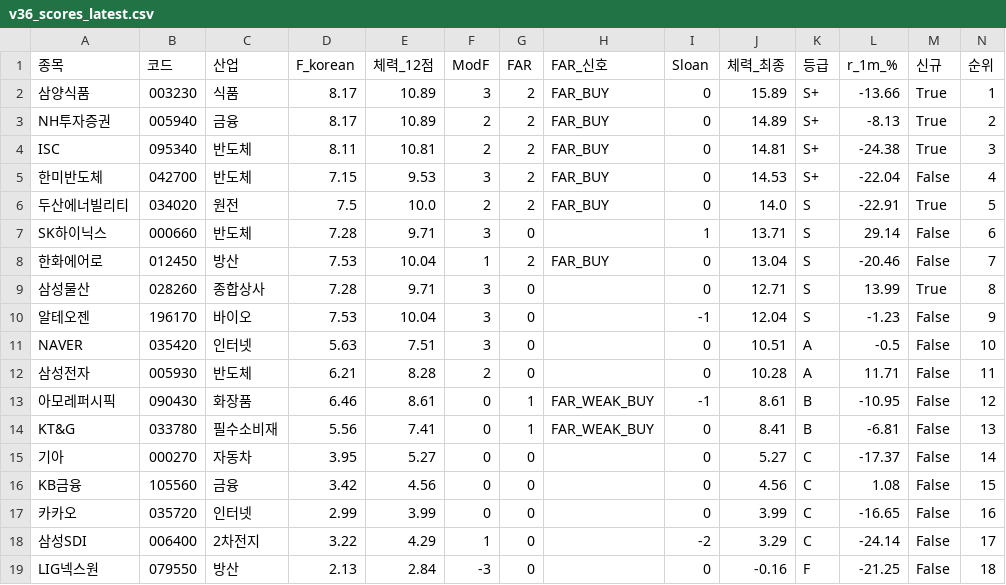
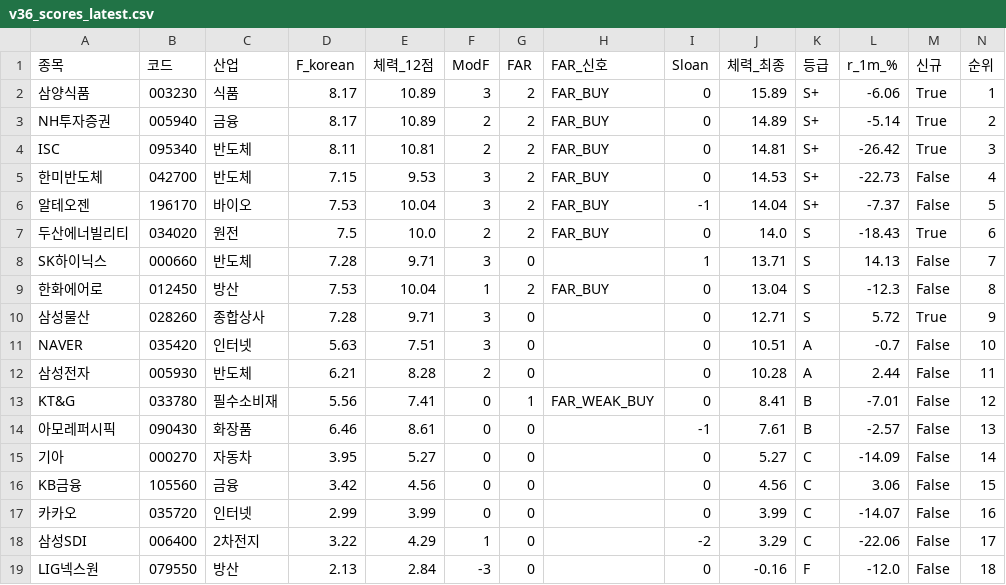
Before and after one commit to luminae21-source/jinwoo-quant-auto, a CSV file: docs/v36_scores_latest.csv, drawn as a sheet.

```diff
--- a/docs/v36_scores_latest.csv
+++ b/docs/v36_scores_latest.csv
@@ -1,19 +1,19 @@
 종목,코드,산업,F_korean,체력_12점,ModF,FAR,FAR_신호,Sloan,체력_최종,등급,r_1m_%,신규,순위
-삼양식품,003230,식품,8.17,10.89,3,2,FAR_BUY,0,15.89,S+,-13.66,True,1
-NH투자증권,005940,금융,8.17,10.89,2,2,FAR_BUY,0,14.89,S+,-8.13,True,2
-ISC,095340,반도체,8.11,10.81,2,2,FAR_BUY,0,14.81,S+,-24.38,True,3
-한미반도체,042700,반도체,7.15,9.53,3,2,FAR_BUY,0,14.53,S+,-22.04,False,4
-두산에너빌리티,034020,원전,7.5,10.0,2,2,FAR_BUY,0,14.0,S,-22.91,True,5
-SK하이닉스,000660,반도체,7.28,9.71,3,0,,1,13.71,S,29.14,False,6
-한화에어로,012450,방산,7.53,10.04,1,2,FAR_BUY,0,13.04,S,-20.46,False,7
-삼성물산,028260,종합상사,7.28,9.71,3,0,,0,12.71,S,13.99,True,8
-알테오젠,196170,바이오,7.53,10.04,3,0,,-1,12.04,S,-1.23,False,9
-NAVER,035420,인터넷,5.63,7.51,3,0,,0,10.51,A,-0.5,False,10
-삼성전자,005930,반도체,6.21,8.28,2,0,,0,10.28,A,11.71,False,11
-아모레퍼시픽,090430,화장품,6.46,8.61,0,1,FAR_WEAK_BUY,-1,8.61,B,-10.95,False,12
-KT&G,033780,필수소비재,5.56,7.41,0,1,FAR_WEAK_BUY,0,8.41,B,-6.81,False,13
-기아,000270,자동차,3.95,5.27,0,0,,0,5.27,C,-17.37,False,14
-KB금융,105560,금융,3.42,4.56,0,0,,0,4.56,C,1.08,False,15
-카카오,035720,인터넷,2.99,3.99,0,0,,0,3.99,C,-16.65,False,16
-삼성SDI,006400,2차전지,3.22,4.29,1,0,,-2,3.29,C,-24.14,False,17
-LIG넥스원,079550,방산,2.13,2.84,-3,0,,0,-0.16,F,-21.25,False,18
+삼양식품,003230,식품,8.17,10.89,3,2,FAR_BUY,0,15.89,S+,-6.06,True,1
+NH투자증권,005940,금융,8.17,10.89,2,2,FAR_BUY,0,14.89,S+,-5.14,True,2
+ISC,095340,반도체,8.11,10.81,2,2,FAR_BUY,0,14.81,S+,-26.42,True,3
+한미반도체,042700,반도체,7.15,9.53,3,2,FAR_BUY,0,14.53,S+,-22.73,False,4
+알테오젠,196170,바이오,7.53,10.04,3,2,FAR_BUY,-1,14.04,S+,-7.37,False,5
+두산에너빌리티,034020,원전,7.5,10.0,2,2,FAR_BUY,0,14.0,S,-18.43,True,6
+SK하이닉스,000660,반도체,7.28,9.71,3,0,,1,13.71,S,14.13,False,7
+한화에어로,012450,방산,7.53,10.04,1,2,FAR_BUY,0,13.04,S,-12.3,False,8
+삼성물산,028260,종합상사,7.28,9.71,3,0,,0,12.71,S,5.72,True,9
+NAVER,035420,인터넷,5.63,7.51,3,0,,0,10.51,A,-0.7,False,10
+삼성전자,005930,반도체,6.21,8.28,2,0,,0,10.28,A,2.44,False,11
+KT&G,033780,필수소비재,5.56,7.41,0,1,FAR_WEAK_BUY,0,8.41,B,-7.01,False,12
+아모레퍼시픽,090430,화장품,6.46,8.61,0,0,,-1,7.61,B,-2.57,False,13
+기아,000270,자동차,3.95,5.27,0,0,,0,5.27,C,-14.09,False,14
+KB금융,105560,금융,3.42,4.56,0,0,,0,4.56,C,3.06,False,15
+카카오,035720,인터넷,2.99,3.99,0,0,,0,3.99,C,-14.07,False,16
+삼성SDI,006400,2차전지,3.22,4.29,1,0,,-2,3.29,C,-22.06,False,17
+LIG넥스원,079550,방산,2.13,2.84,-3,0,,0,-0.16,F,-12.0,False,18
```
Also changed, not shown: docs/overlay_scores.csv, docs/v37_1_scores.csv, 10 other files.
